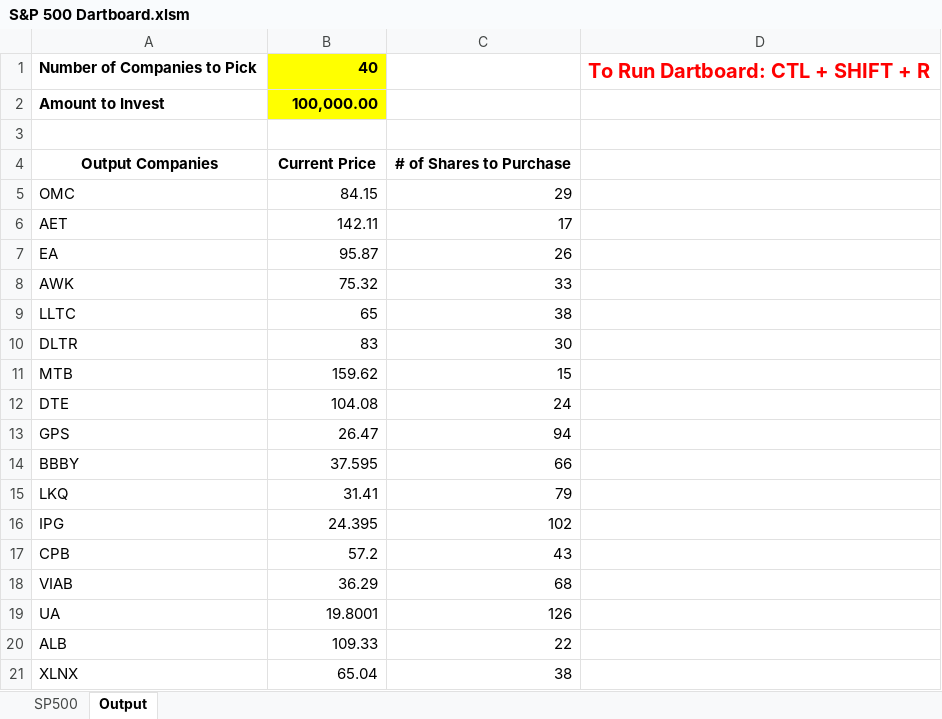
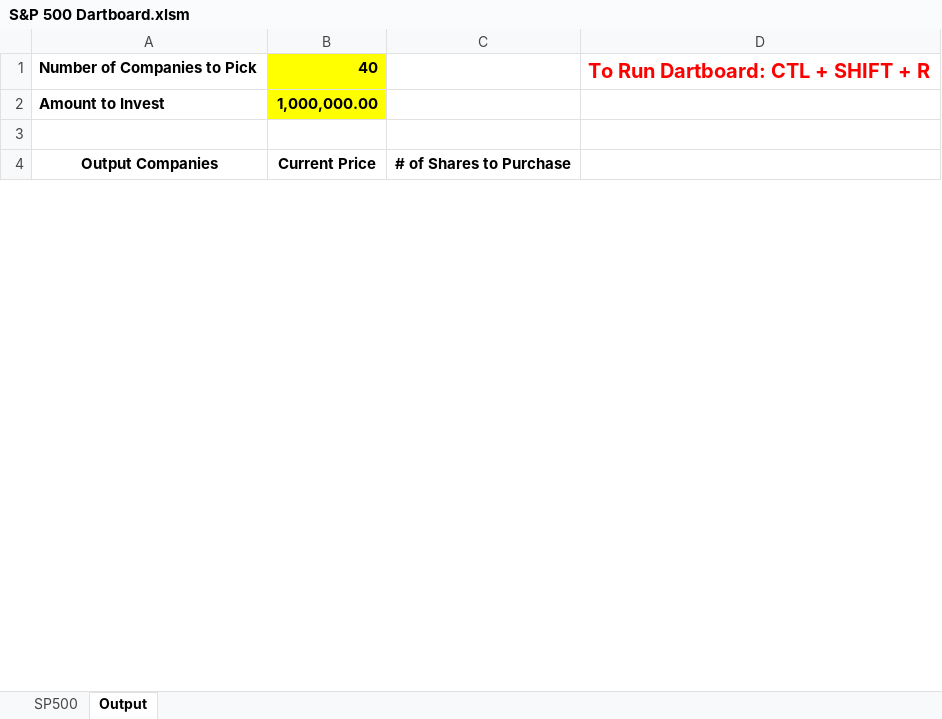
Before and after one commit to CoryMagnuson/QUANT-TRAINING, an Excel workbook: S&P 500 Dartboard.xlsm, sheet Output, drawn as a sheet; only a part is shown; values as stored, in another font and other column widths than the file's, no borders; removed rows and columns are numbered as before the commit, all else as after; the diff covers the shown part only; the diff names each change by its address in the sheet, - before the commit and + after, or states it on an @@ line.

Commit message:
Add files via upload

```diff
--- a/S&P 500 Dartboard.xlsm (sheet Output)
+++ b/S&P 500 Dartboard.xlsm (sheet Output)
-B2: 100,000.00
+B2: 1,000,000.00
-row 5: OMC | 84.15 | 29
-row 6: AET | 142.11 | 17
-row 7: EA | 95.87 | 26
-row 8: AWK | 75.32 | 33
-row 9: LLTC | 65 | 38
-row 10: DLTR | 83 | 30
-row 11: MTB | 159.62 | 15
-row 12: DTE | 104.08 | 24
-row 13: GPS | 26.47 | 94
-row 14: BBBY | 37.595 | 66
-row 15: LKQ | 31.41 | 79
-row 16: IPG | 24.395 | 102
-row 17: CPB | 57.2 | 43
-row 18: VIAB | 36.29 | 68
-row 19: UA | 19.8001 | 126
-row 20: ALB | 109.33 | 22
-row 21: XLNX | 65.04 | 38
```
Also changed, not shown: 38 added rows, 21 removed rows and 4 edited cells elsewhere in this sheet.
